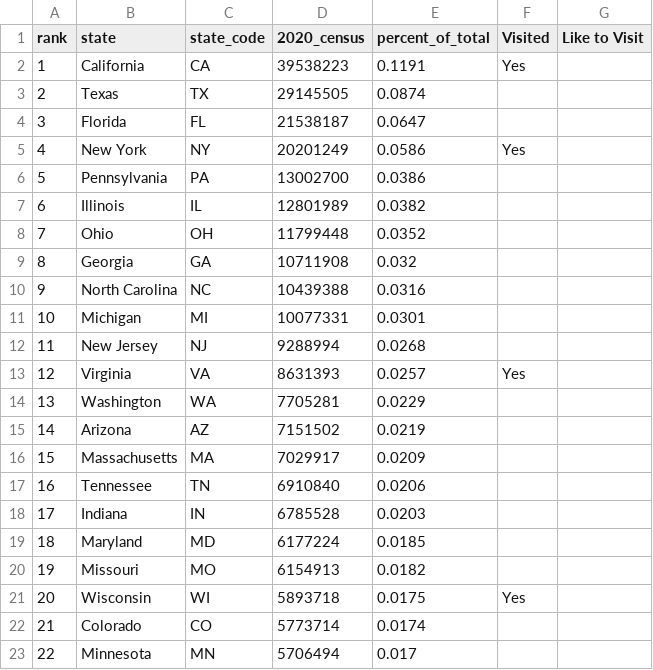
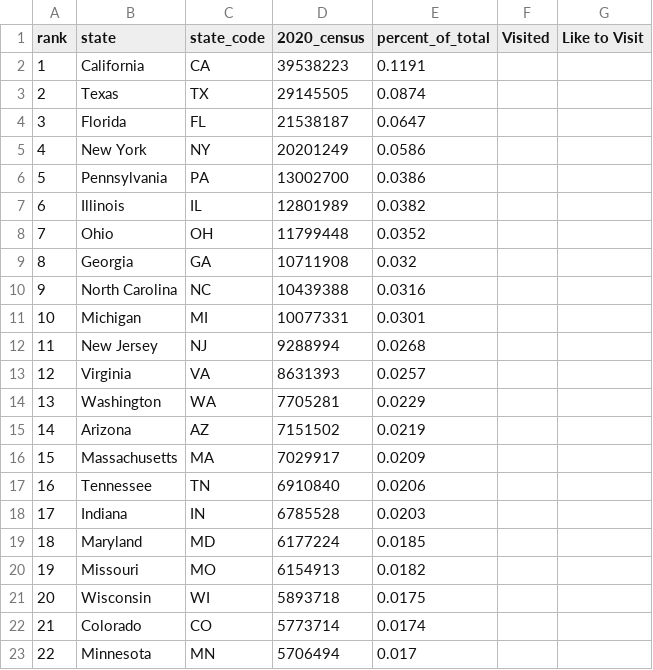
Before and after one commit to profSeeger/LA-5580-Spring-2025, a CSV file: data/us_pop_by_state.csv, drawn as a sheet; only a part is shown.

Commit message:
Update us_pop_by_state.csv

```diff
--- a/data/us_pop_by_state.csv
+++ b/data/us_pop_by_state.csv
@@ -1,6 +1,6 @@
 rank,state,state_code,2020_census,percent_of_total,Visited,Like to Visit
-1,California,CA,39538223,0.1191,Yes,
+1,California,CA,39538223,0.1191,,
 2,Texas,TX,29145505,0.0874,,
 3,Florida,FL,21538187,0.0647,,
-4,New York,NY,20201249,0.0586,Yes,
+4,New York,NY,20201249,0.0586,,
 5,Pennsylvania,PA,13002700,0.0386,,
@@ -12,3 +12,3 @@ rank,state,state_code,2020_census,percent_of_total,Visited,Like to Visit
 11,New Jersey,NJ,9288994,0.0268,,
-12,Virginia,VA,8631393,0.0257,Yes,
+12,Virginia,VA,8631393,0.0257,,
 13,Washington,WA,7705281,0.0229,,
@@ -20,3 +20,3 @@ rank,state,state_code,2020_census,percent_of_total,Visited,Like to Visit
 19,Missouri,MO,6154913,0.0182,,
-20,Wisconsin,WI,5893718,0.0175,Yes,
+20,Wisconsin,WI,5893718,0.0175,,
 21,Colorado,CO,5773714,0.0174,,
```
